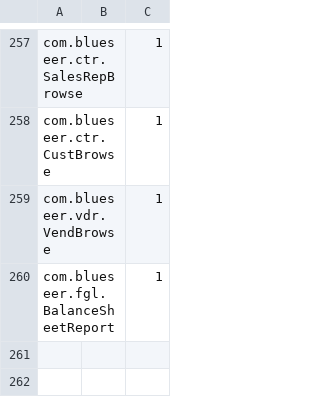
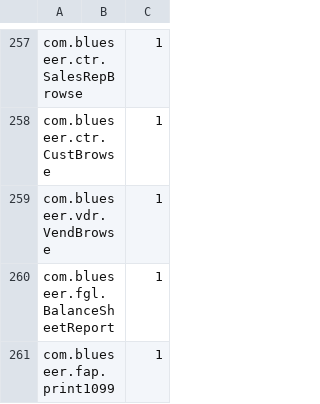
Before and after one commit to karandhot/blueseer, a CSV file: sf/data/en/panelmstr.csv, drawn as a sheet; only a part is shown, gaps mark what is left out; the diff names each change by its address in the sheet, - before the commit and + after, or states it on an @@ line.

```diff
--- a/sf/data/en/panelmstr.csv
+++ b/sf/data/en/panelmstr.csv
+row 261: com.blueseer.fap.print1099 |  | 1
```
Also changed, not shown: sf/data/en/menumstr.csv, sf/data/en/menutree.csv, 22 other files.
